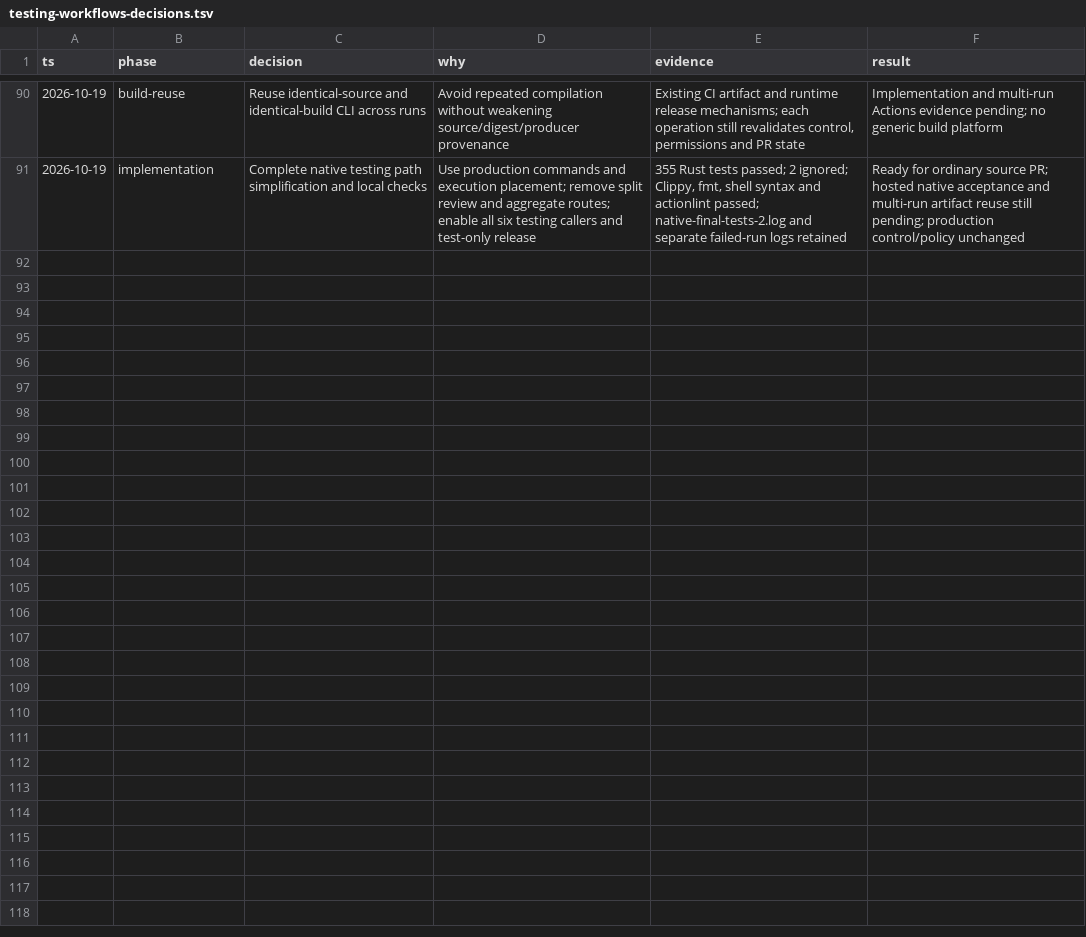
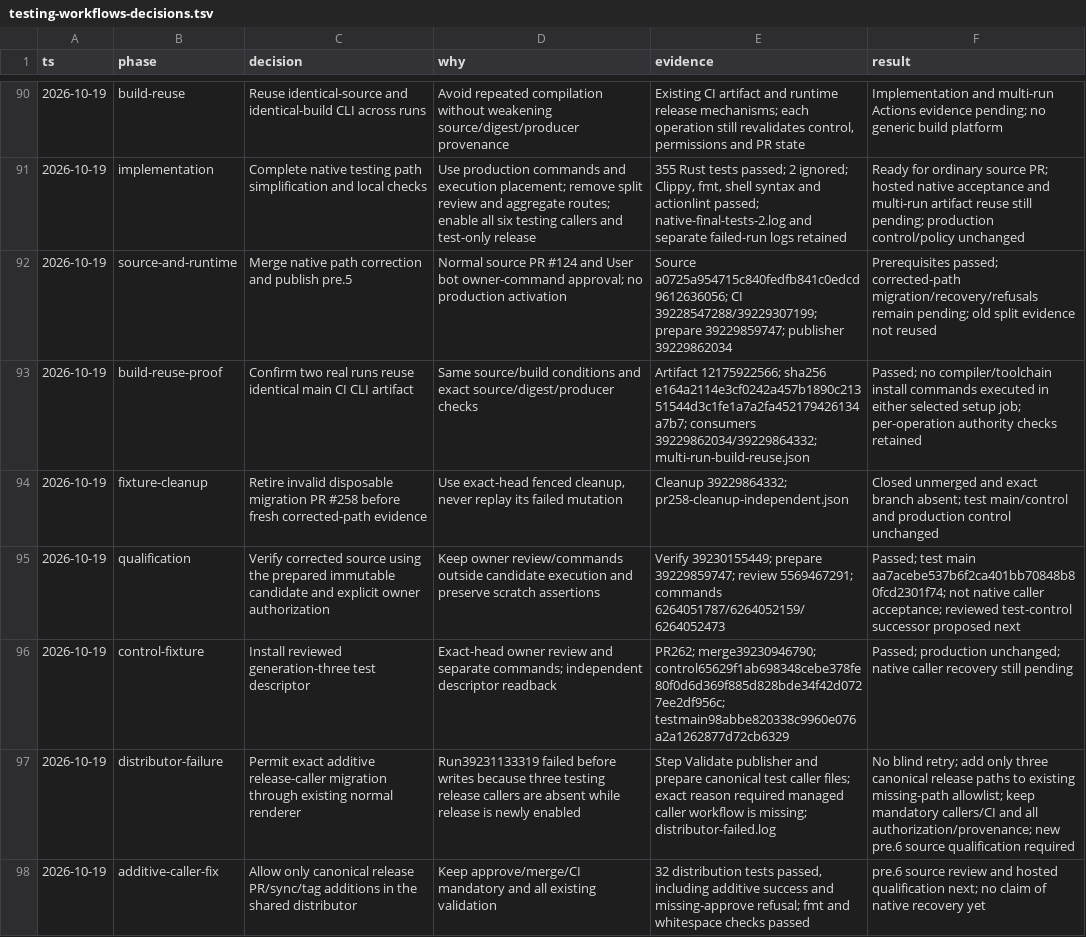
Before and after one commit to civitaspo/securefix-server, a TSV file: docs/testing-workflows-decisions.tsv, drawn as a sheet; only a part is shown, gaps mark what is left out; the diff names each change by its address in the sheet, - before the commit and + after, or states it on an @@ line.

Commit message:
fix: permit canonical release caller additions in reviewed migration
Preserve required callers and provenance guards; record hosted failure and pre.5 evidence. Qualify changed CLI as pre.6.

```diff
--- a/docs/testing-workflows-decisions.tsv
+++ b/docs/testing-workflows-decisions.tsv
+row 92: 2026-10-19 | source-and-runtime | Merge native path correction and publish pre.5 | Normal source PR #124 and User bot owner-command approval; no production activation | Source a0725a954715c840fedfb841c0edcd9612636056; CI 39228547288/39229307199; prepare 39229859747; publisher 39229862034 | Prerequisites passed; corrected-path migration/recovery/refusals remain pending; old split evidence not reused
+row 93: 2026-10-19 | build-reuse-proof | Confirm two real runs reuse identical main CI CLI artifact | Same source/build conditions and exact source/digest/producer checks | Artifact 12175922566; sha256 e164a2114e3cf0242a457b1890c21351544d3c1fe1a7a2fa452179426134a7b7; consumers 39229862034/39229864332; multi-run-build-reuse.json | Passed; no compiler/toolchain install commands executed in either selected setup job; per-operation authority checks retained
+row 94: 2026-10-19 | fixture-cleanup | Retire invalid disposable migration PR #258 before fresh corrected-path evidence | Use exact-head fenced cleanup, never replay its failed mutation | Cleanup 39229864332; pr258-cleanup-independent.json | Closed unmerged and exact branch absent; test main/control and production control unchanged
+row 95: 2026-10-19 | qualification | Verify corrected source using the prepared immutable candidate and explicit owner authorization | Keep owner review/commands outside candidate execution and preserve scratch assertions | Verify 39230155449; prepare 39229859747; review 5569467291; commands 6264051787/6264052159/6264052473 | Passed; test main aa7acebe537b6f2ca401bb70848b80fcd2301f74; not native caller acceptance; reviewed test-control successor proposed next
+row 96: 2026-10-19 | control-fixture | Install reviewed generation-three test descriptor | Exact-head owner review and separate commands; independent descriptor readback | PR262; merge39230946790; control65629f1ab698348cebe378fe80f0d6d369f885d828bde34f42d0727ee2df956c; testmain98abbe820338c9960e076a2a1262877d72cb6329 | Passed; production unchanged; native caller recovery still pending
+row 97: 2026-10-19 | distributor-failure | Permit exact additive release-caller migration through existing normal renderer | Run39231133319 failed before writes because three testing release callers are absent while release is newly enabled | Step Validate publisher and prepare canonical test caller files; exact reason required managed caller workflow is missing; distributor-failed.log | No blind retry; add only three canonical release paths to existing missing-path allowlist; keep mandatory callers/CI and all authorization/provenance; new pre.6 source qualification required
+row 98: 2026-10-19 | additive-caller-fix | Allow only canonical release PR/sync/tag additions in the shared distributor | Keep approve/merge/CI mandatory and all existing validation | 32 distribution tests passed, including additive success and missing-approve refusal; fmt and whitespace checks passed | pre.6 source review and hosted qualification next; no claim of native recovery yet
```
Also changed, not shown: 6 other files.
